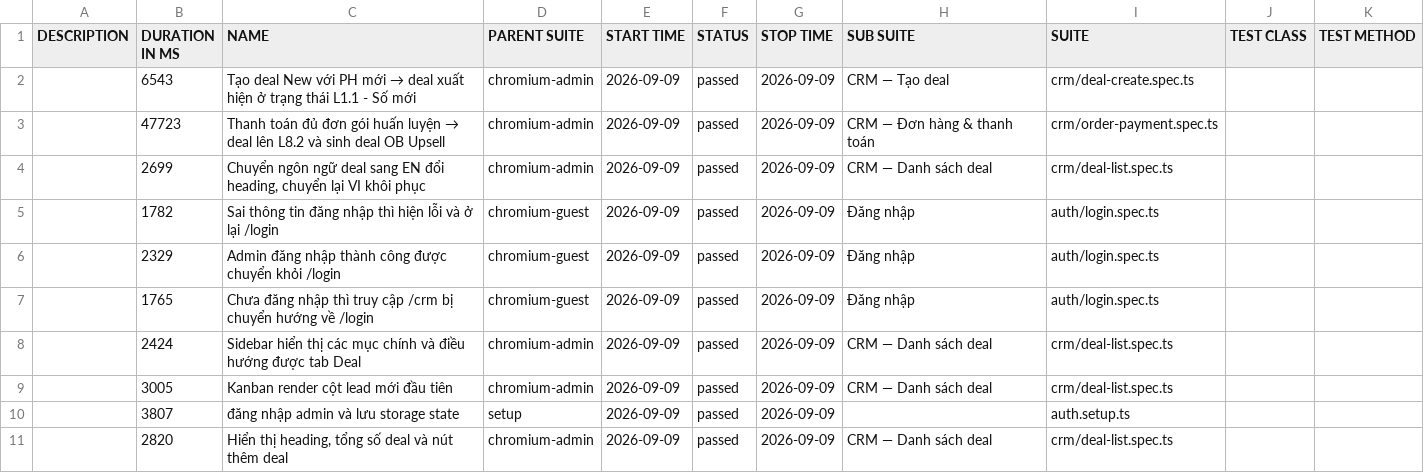
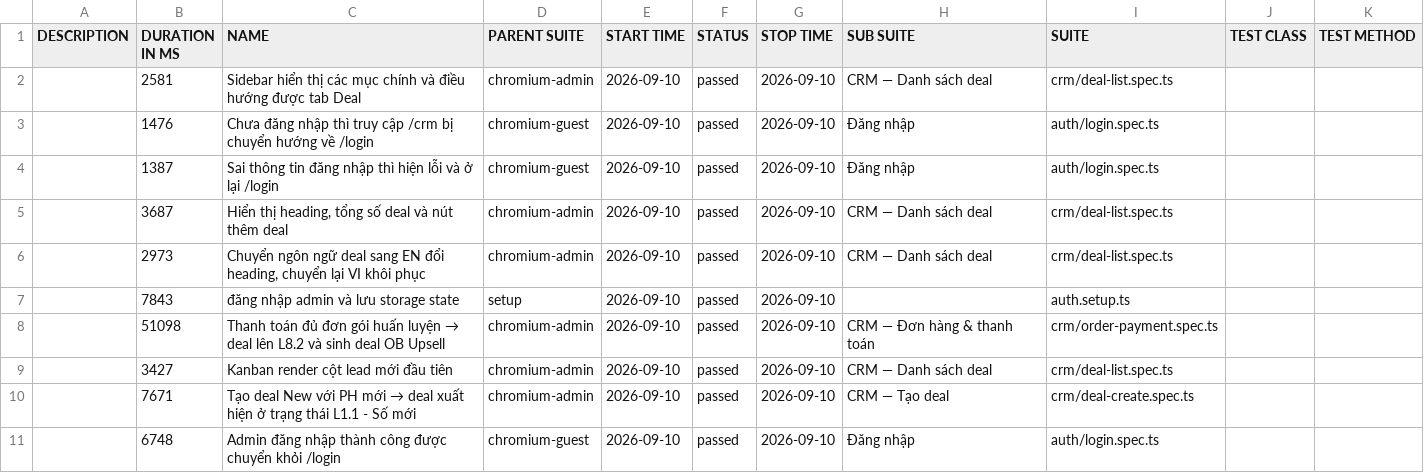
Before and after one commit to anhnguyen-teencare/TeenCareWork-E2E, a CSV file: data/suites.csv, drawn as a sheet.

```diff
--- a/data/suites.csv
+++ b/data/suites.csv
@@ -1,11 +1,11 @@
 "DESCRIPTION","DURATION IN MS","NAME","PARENT SUITE","START TIME","STATUS","STOP TIME","SUB SUITE","SUITE","TEST CLASS","TEST METHOD"
-"","6543","Tạo deal New với PH mới → deal xuất hiện ở trạng thái L1.1 - Số mới","chromium-admin","2026-09-09","passed","2026-09-09","CRM — Tạo deal","crm/deal-create.spec.ts","",""
-"","47723","Thanh toán đủ đơn gói huấn luyện → deal lên L8.2 và sinh deal OB Upsell","chromium-admin","2026-09-09","passed","2026-09-09","CRM — Đơn hàng & thanh toán","crm/order-payment.spec.ts","",""
-"","2699","Chuyển ngôn ngữ deal sang EN đổi heading, chuyển lại VI khôi phục","chromium-admin","2026-09-09","passed","2026-09-09","CRM — Danh sách deal","crm/deal-list.spec.ts","",""
-"","1782","Sai thông tin đăng nhập thì hiện lỗi và ở lại /login","chromium-guest","2026-09-09","passed","2026-09-09","Đăng nhập","auth/login.spec.ts","",""
-"","2329","Admin đăng nhập thành công được chuyển khỏi /login","chromium-guest","2026-09-09","passed","2026-09-09","Đăng nhập","auth/login.spec.ts","",""
-"","1765","Chưa đăng nhập thì truy cập /crm bị chuyển hướng về /login","chromium-guest","2026-09-09","passed","2026-09-09","Đăng nhập","auth/login.spec.ts","",""
-"","2424","Sidebar hiển thị các mục chính và điều hướng được tab Deal","chromium-admin","2026-09-09","passed","2026-09-09","CRM — Danh sách deal","crm/deal-list.spec.ts","",""
-"","3005","Kanban render cột lead mới đầu tiên","chromium-admin","2026-09-09","passed","2026-09-09","CRM — Danh sách deal","crm/deal-list.spec.ts","",""
-"","3807","đăng nhập admin và lưu storage state","setup","2026-09-09","passed","2026-09-09","","auth.setup.ts","",""
-"","2820","Hiển thị heading, tổng số deal và nút thêm deal","chromium-admin","2026-09-09","passed","2026-09-09","CRM — Danh sách deal","crm/deal-list.spec.ts","",""
+"","2581","Sidebar hiển thị các mục chính và điều hướng được tab Deal","chromium-admin","2026-09-10","passed","2026-09-10","CRM — Danh sách deal","crm/deal-list.spec.ts","",""
+"","1476","Chưa đăng nhập thì truy cập /crm bị chuyển hướng về /login","chromium-guest","2026-09-10","passed","2026-09-10","Đăng nhập","auth/login.spec.ts","",""
+"","1387","Sai thông tin đăng nhập thì hiện lỗi và ở lại /login","chromium-guest","2026-09-10","passed","2026-09-10","Đăng nhập","auth/login.spec.ts","",""
+"","3687","Hiển thị heading, tổng số deal và nút thêm deal","chromium-admin","2026-09-10","passed","2026-09-10","CRM — Danh sách deal","crm/deal-list.spec.ts","",""
+"","2973","Chuyển ngôn ngữ deal sang EN đổi heading, chuyển lại VI khôi phục","chromium-admin","2026-09-10","passed","2026-09-10","CRM — Danh sách deal","crm/deal-list.spec.ts","",""
+"","7843","đăng nhập admin và lưu storage state","setup","2026-09-10","passed","2026-09-10","","auth.setup.ts","",""
+"","51098","Thanh toán đủ đơn gói huấn luyện → deal lên L8.2 và sinh deal OB Upsell","chromium-admin","2026-09-10","passed","2026-09-10","CRM — Đơn hàng & thanh toán","crm/order-payment.spec.ts","",""
+"","3427","Kanban render cột lead mới đầu tiên","chromium-admin","2026-09-10","passed","2026-09-10","CRM — Danh sách deal","crm/deal-list.spec.ts","",""
+"","7671","Tạo deal New với PH mới → deal xuất hiện ở trạng thái L1.1 - Số mới","chromium-admin","2026-09-10","passed","2026-09-10","CRM — Tạo deal","crm/deal-create.spec.ts","",""
+"","6748","Admin đăng nhập thành công được chuyển khỏi /login","chromium-guest","2026-09-10","passed","2026-09-10","Đăng nhập","auth/login.spec.ts","",""
```
Also changed, not shown: 40 other files.
